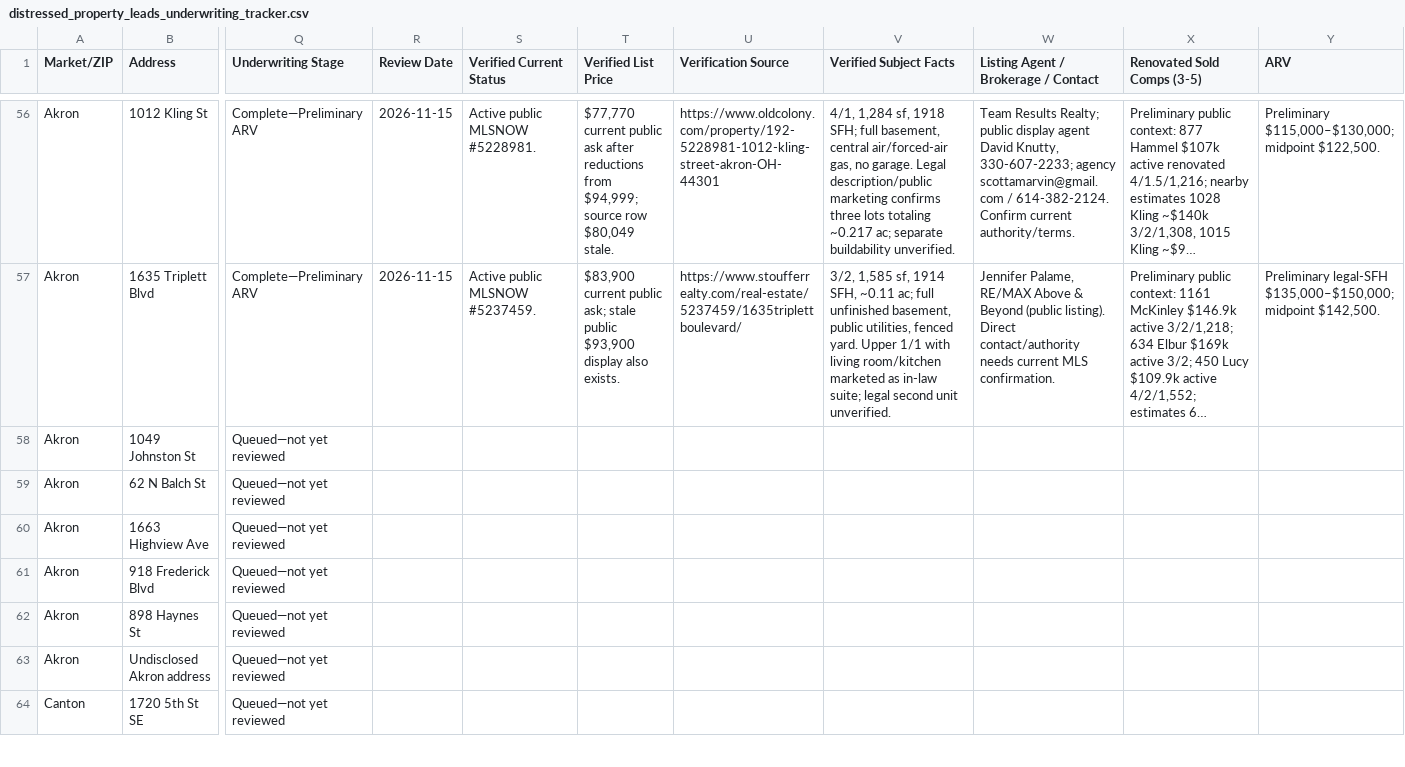
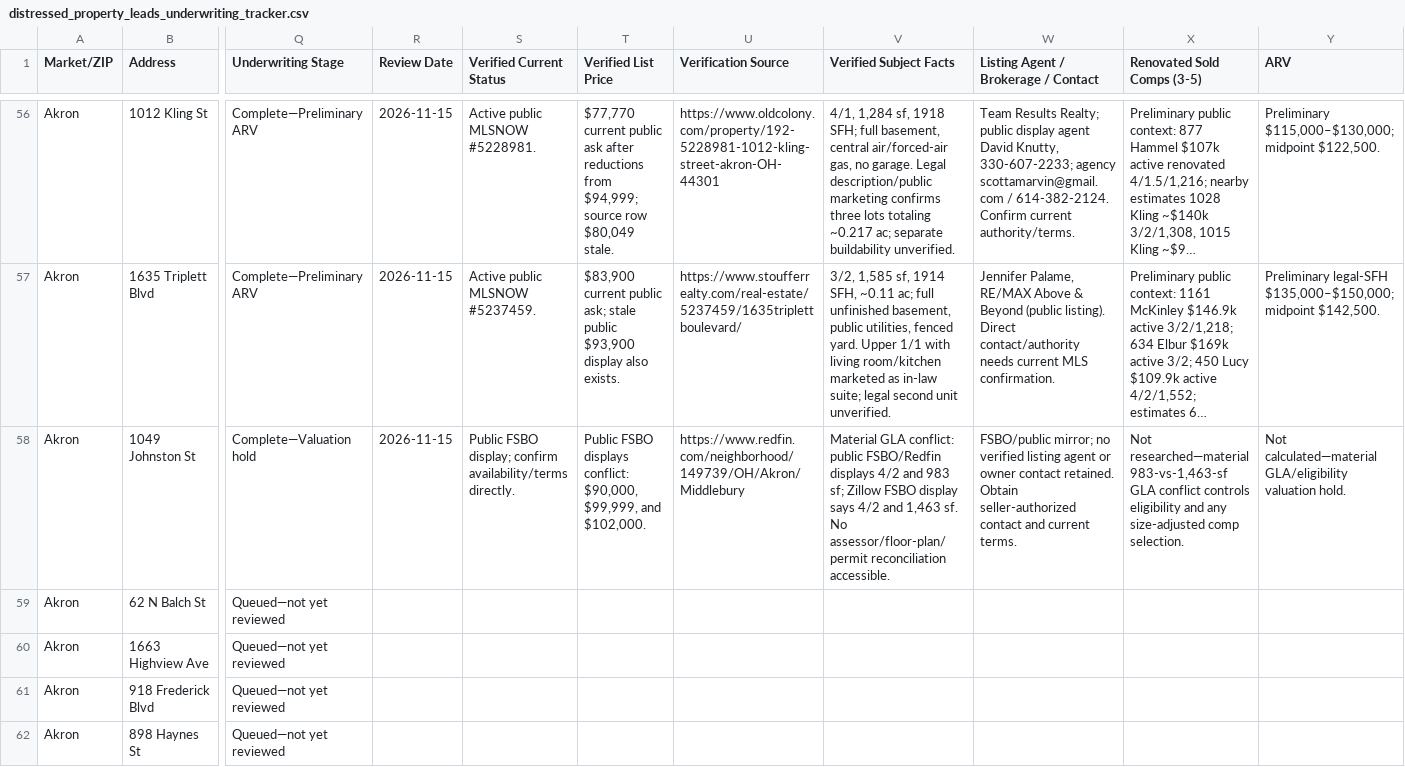
Before and after one commit to chidubemchinedu8-code/wholesale-realestate, a CSV file: distressed_property_leads_underwriting_tracker.csv, drawn as a sheet; only a part is shown, gaps mark what is left out; the shorter side is filled out with more unchanged rows; long unchanged cells end in …; the diff covers the shown part only; the diff names each change by its address in the sheet, - before the commit and + after, or states it on an @@ line.

Commit message:
Hold lead 57 GLA verification
Co-authored-by: arena-agent <297053741+arena-agent@users.noreply.github.com>

```diff
--- a/distressed_property_leads_underwriting_tracker.csv
+++ b/distressed_property_leads_underwriting_tracker.csv
-Q58 (Underwriting Stage): Queued—not yet reviewed
+Q58 (Underwriting Stage): Complete—Valuation hold
-R58 (Review Date): (empty)
+R58 (Review Date): 2026-11-15
-S58 (Verified Current Status): (empty)
+S58 (Verified Current Status): Public FSBO display; confirm availability/terms directly.
-T58 (Verified List Price): (empty)
+T58 (Verified List Price): Public FSBO displays conflict: $90,000, $99,999, and $102,000.
-U58 (Verification Source): (empty)
+U58 (Verification Source): https://www.redfin.com/neighborhood/149739/OH/Akron/Middlebury
-V58 (Verified Subject Facts): (empty)
+V58 (Verified Subject Facts): Material GLA conflict: public FSBO/Redfin displays 4/2 and 983 sf; Zillow FSBO display says 4/2 and 1,463 sf. No assessor/floor-plan/permit reconciliation accessible.
-W58: (empty)
+W58: FSBO/public mirror; no verified listing agent or owner contact retained. Obtain seller-authorized contact and current terms.
-X58 (Renovated Sold Comps (3-5)): (empty)
+X58 (Renovated Sold Comps (3-5)): Not researched—material 983-vs-1,463-sf GLA conflict controls eligibility and any size-adjusted comp selection.
-Y58 (ARV): (empty)
+Y58 (ARV): Not calculated—material GLA/eligibility valuation hold.
```
Also changed, not shown: 6 edited cells elsewhere in this file, 2 other files.
